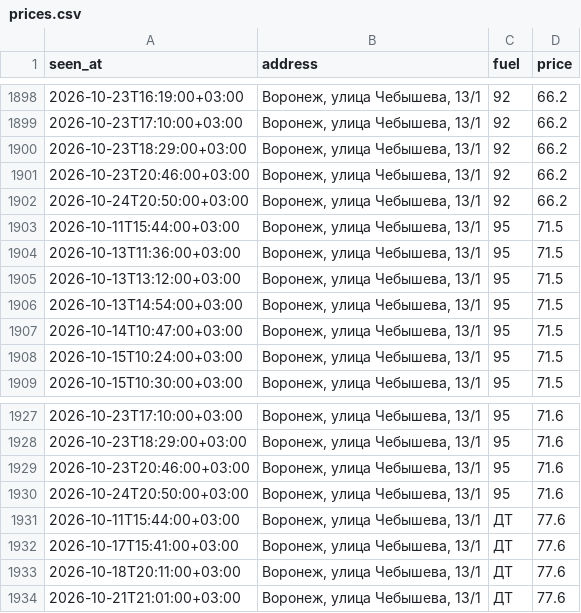
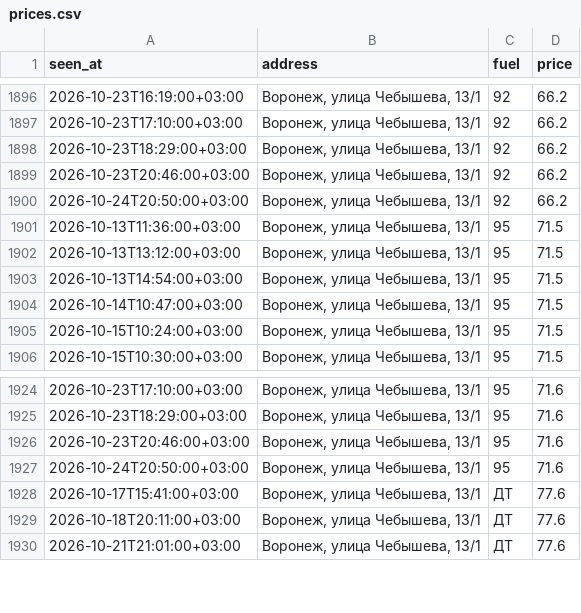
Before and after one commit to dooodoIvan/benzin, a CSV file: data/prices.csv, drawn as a sheet; only a part is shown, gaps mark what is left out; the diff covers the shown part only.

```diff
--- a/data/prices.csv
+++ b/data/prices.csv
@@ -1902,3 +1900,2 @@ seen_at,address,fuel,price
 2026-10-24T20:50:00+03:00,"Воронеж, улица Чебышева, 13/1",92,66.2
-2026-10-11T15:44:00+03:00,"Воронеж, улица Чебышева, 13/1",95,71.5
 2026-10-13T11:36:00+03:00,"Воронеж, улица Чебышева, 13/1",95,71.5
@@ -1930,3 +1927,2 @@ seen_at,address,fuel,price
 2026-10-24T20:50:00+03:00,"Воронеж, улица Чебышева, 13/1",95,71.6
-2026-10-11T15:44:00+03:00,"Воронеж, улица Чебышева, 13/1",ДТ,77.6
 2026-10-17T15:41:00+03:00,"Воронеж, улица Чебышева, 13/1",ДТ,77.6
```
Also changed, not shown: 4 added rows and 6 removed rows elsewhere in this file, 3 other files.
